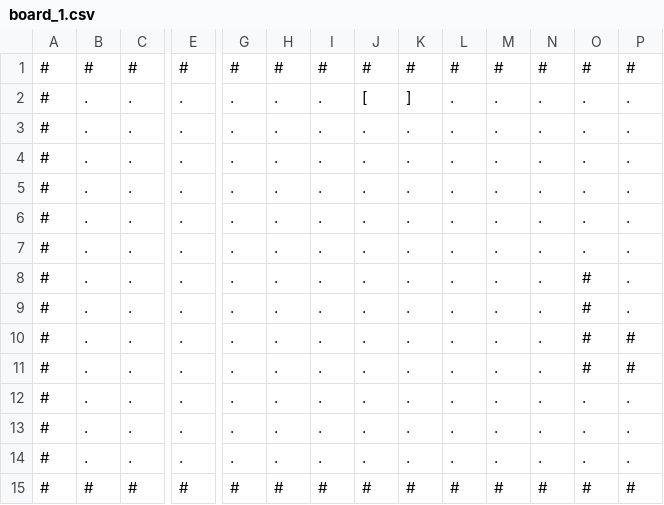
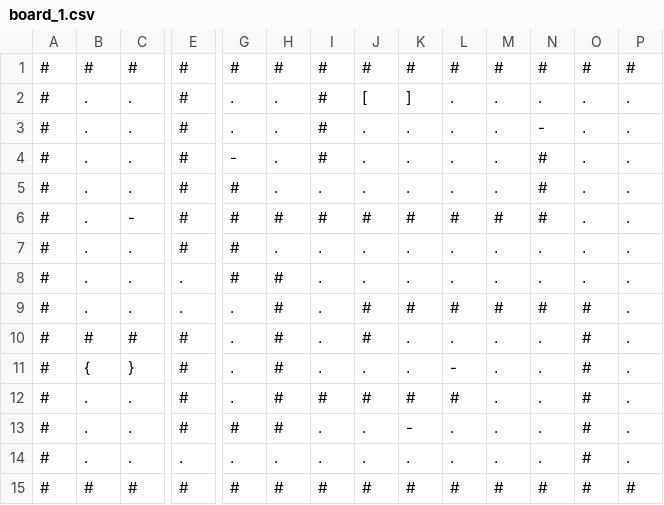
Before and after one commit to Wojtek001/PRISON-BREAK, a CSV file: board_1.csv, drawn as a sheet; only a part is shown, gaps mark what is left out; the diff covers the shown part only; the diff names each change by its address in the sheet, - before the commit and + after, or states it on an @@ line.

Commit message:
dupa

```diff
--- a/board_1.csv
+++ b/board_1.csv
-E2:E7: .
+E2:E7: #
-I2:I4: .
+I2:I4: #
-N3: .
+N3: -
-G4: .
+G4: -
-N4:N6: .
+N4:N6: #
-G5:G8: .
+G5:G8: #
-C6: .
+C6: -
-H6: .
+H6: #
-I6: .
+I6: #
-J6: .
+J6: #
-K6: .
+K6: #
-L6: .
+L6: #
-M6: .
+M6: #
-H8:H13: .
+H8:H13: #
-O8: #
+O8: .
-J9:J10: .
+J9:J10: #
-K9: .
+K9: #
-L9: .
+L9: #
-M9: .
+M9: #
-N9: .
+N9: #
-B10: .
+B10: #
-C10: .
+C10: #
-E10:E13: .
+E10:E13: #
-P10:P11: #
+P10:P11: .
-B11: .
+B11: {
-C11: .
+C11: }
-L11: .
+L11: -
-I12: .
+I12: #
-J12: .
+J12: #
-K12: .
+K12: #
-L12: .
+L12: #
-O12:O14: .
+O12:O14: #
-G13: .
+G13: #
-K13: .
+K13: -
```
Also changed, not shown: 2 edited cells elsewhere in this file.
